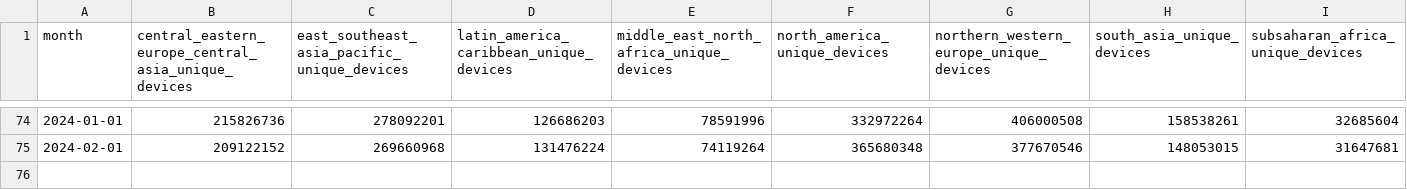
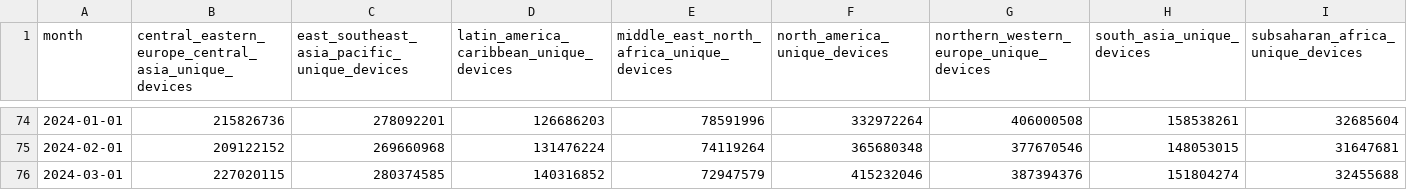
Before and after one commit to hghani-ctr/wikimedia, a TSV file: metrics/regional_unique_devices.tsv, drawn as a sheet; only a part is shown, gaps mark what is left out.

```diff
--- a/metrics/regional_unique_devices.tsv
+++ b/metrics/regional_unique_devices.tsv
@@ -75 +75,2 @@ month	central_eastern_europe_central_asia_unique_devices	east_southeast_asia_pac
 2024-02-01	209122152	269660968	131476224	74119264	365680348	377670546	148053015	31647681
+2024-03-01	227020115	280374585	140316852	72947579	415232046	387394376	151804274	32455688
```
Also changed, not shown: metrics/editing_metrics.tsv, 27 other files.
